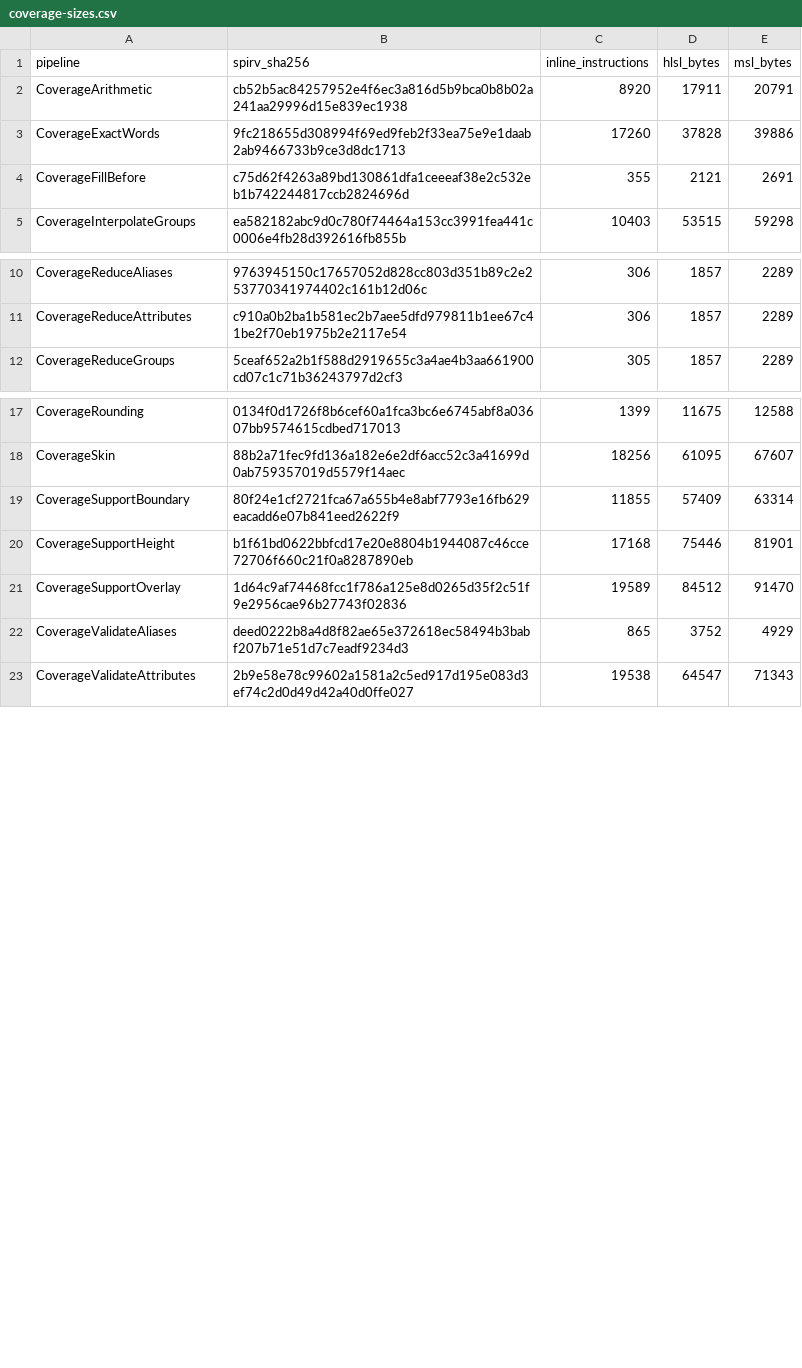
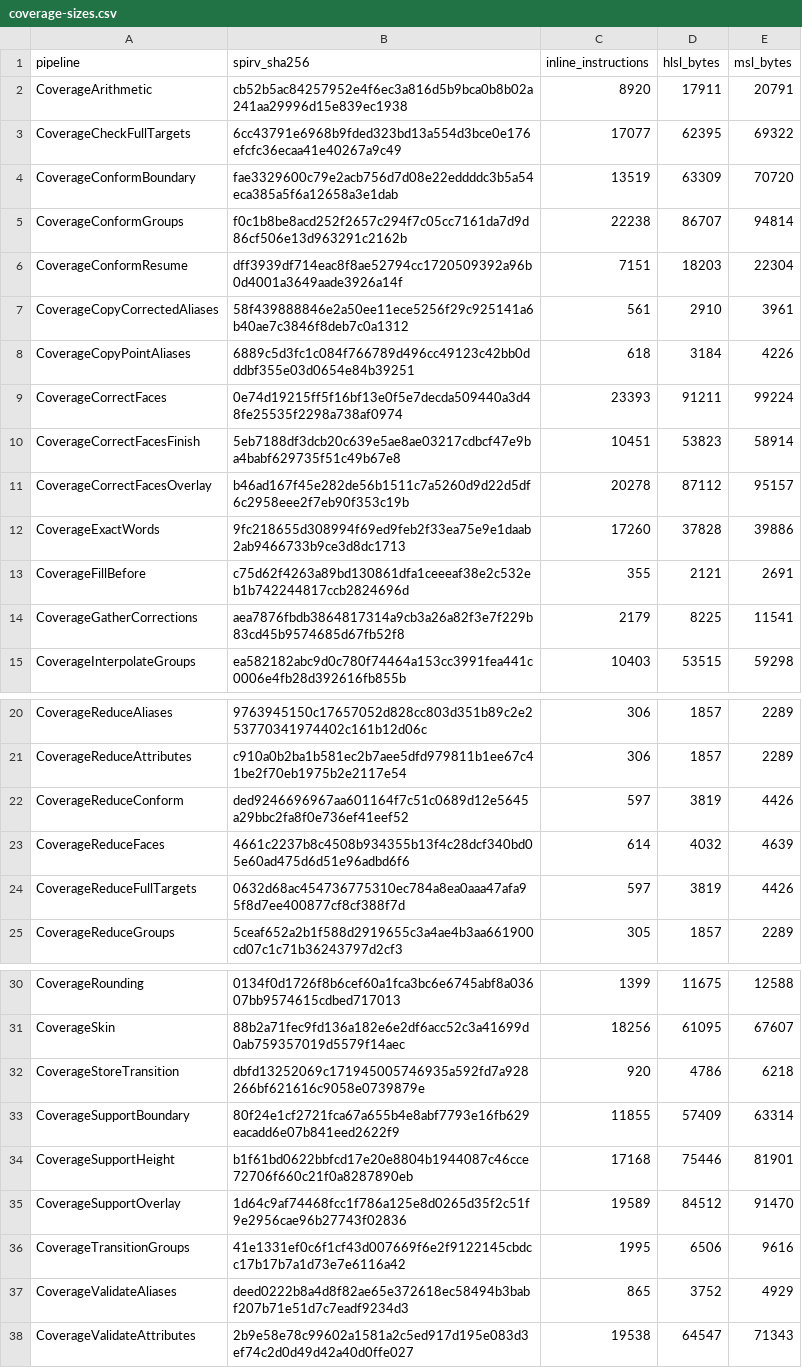
Before and after one commit to APKiwiOrg/KhaozEngine, a CSV file: KhaozEngine.Render.Tests/Gpu/shader-corpus/coverage-sizes.csv, drawn as a sheet; only a part is shown, gaps mark what is left out; the diff names each change by its address in the sheet, - before the commit and + after, or states it on an @@ line.

Commit message:
render3d(coverage): preserve GPU correction and refusal order.

```diff
--- a/KhaozEngine.Render.Tests/Gpu/shader-corpus/coverage-sizes.csv
+++ b/KhaozEngine.Render.Tests/Gpu/shader-corpus/coverage-sizes.csv
+row 3: CoverageCheckFullTargets | 6cc43791e6968b9fded323bd13a554d3bce0e176efcfc36ecaa41e40267a9c49 | 17077 | 62395 | 69322
+row 4: CoverageConformBoundary | fae3329600c79e2acb756d7d08e22eddddc3b5a54eca385a5f6a12658a3e1dab | 13519 | 63309 | 70720
+row 5: CoverageConformGroups | f0c1b8be8acd252f2657c294f7c05cc7161da7d9d86cf506e13d963291c2162b | 22238 | 86707 | 94814
+row 6: CoverageConformResume | dff3939df714eac8f8ae52794cc1720509392a96b0d4001a3649aade3926a14f | 7151 | 18203 | 22304
+row 7: CoverageCopyCorrectedAliases | 58f439888846e2a50ee11ece5256f29c925141a6b40ae7c3846f8deb7c0a1312 | 561 | 2910 | 3961
+row 8: CoverageCopyPointAliases | 6889c5d3fc1c084f766789d496cc49123c42bb0dddbf355e03d0654e84b39251 | 618 | 3184 | 4226
+row 9: CoverageCorrectFaces | 0e74d19215ff5f16bf13e0f5e7decda509440a3d48fe25535f2298a738af0974 | 23393 | 91211 | 99224
+row 10: CoverageCorrectFacesFinish | 5eb7188df3dcb20c639e5ae8ae03217cdbcf47e9ba4babf629735f51c49b67e8 | 10451 | 53823 | 58914
+row 11: CoverageCorrectFacesOverlay | b46ad167f45e282de56b1511c7a5260d9d22d5df6c2958eee2f7eb90f353c19b | 20278 | 87112 | 95157
+row 14: CoverageGatherCorrections | aea7876fbdb3864817314a9cb3a26a82f3e7f229b83cd45b9574685d67fb52f8 | 2179 | 8225 | 11541
+row 22: CoverageReduceConform | ded9246696967aa601164f7c51c0689d12e5645a29bbc2fa8f0e736ef41eef52 | 597 | 3819 | 4426
+row 23: CoverageReduceFaces | 4661c2237b8c4508b934355b13f4c28dcf340bd05e60ad475d6d51e96adbd6f6 | 614 | 4032 | 4639
+row 24: CoverageReduceFullTargets | 0632d68ac454736775310ec784a8ea0aaa47afa95f8d7ee400877cf8cf388f7d | 597 | 3819 | 4426
+row 32: CoverageStoreTransition | dbfd13252069c171945005746935a592fd7a928266bf621616c9058e0739879e | 920 | 4786 | 6218
+row 36: CoverageTransitionGroups | 41e1331ef0c6f1cf43d007669f6e2f9122145cbdcc17b17b7a1d73e7e6116a42 | 1995 | 6506 | 9616
```
Also changed, not shown: 8 other files.
